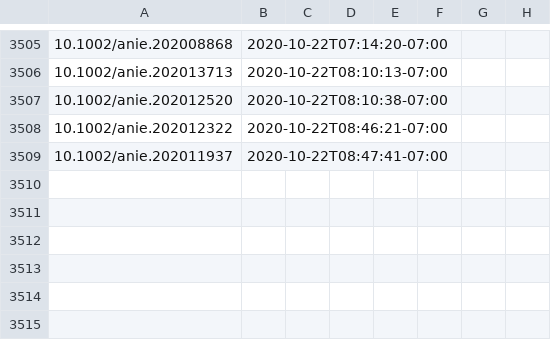
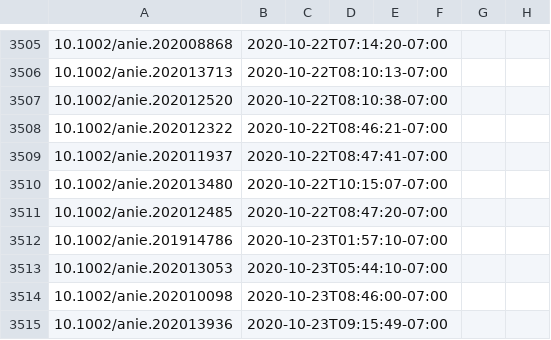
Before and after one commit to supersciencegrl/easy-wiley, a CSV file: acie_old.csv, drawn as a sheet; only a part is shown, gaps mark what is left out.

```diff
--- a/acie_old.csv
+++ b/acie_old.csv
@@ -3509 +3509,7 @@
 10.1002/anie.202011937,2020-10-22T08:47:41-07:00
+10.1002/anie.202013480,2020-10-22T10:15:07-07:00
+10.1002/anie.202012485,2020-10-22T08:47:20-07:00
+10.1002/anie.201914786,2020-10-23T01:57:10-07:00
+10.1002/anie.202013053,2020-10-23T05:44:10-07:00
+10.1002/anie.202010098,2020-10-23T08:46:00-07:00
+10.1002/anie.202013936,2020-10-23T09:15:49-07:00
```
Also changed, not shown: 1 other file.
